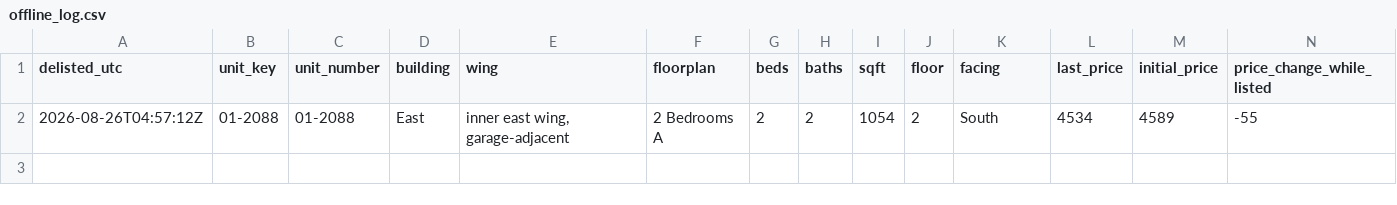
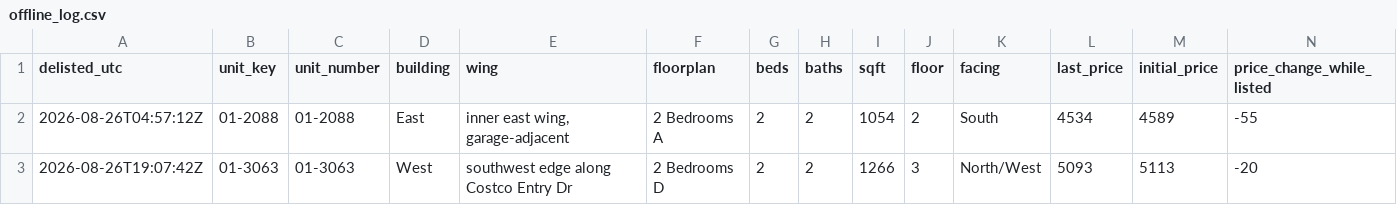
Before and after one commit to kofikid4/south-city-2bd-monitor, a CSV file: data/offline_log.csv, drawn as a sheet; only a part is shown; rows hold the shown columns only; the diff names each change by its address in the sheet, - before the commit and + after, or states it on an @@ line.

```diff
--- a/data/offline_log.csv
+++ b/data/offline_log.csv
+row 3: 2026-08-26T19:07:42Z | 01-3063 | 01-3063 | West | southwest edge along Costco Entry Dr | 2 Bedrooms D | 2 | 2 | 1266 | 3 | North/West | 5093 | 5113 | -20
```
Also changed, not shown: 3 other files.
